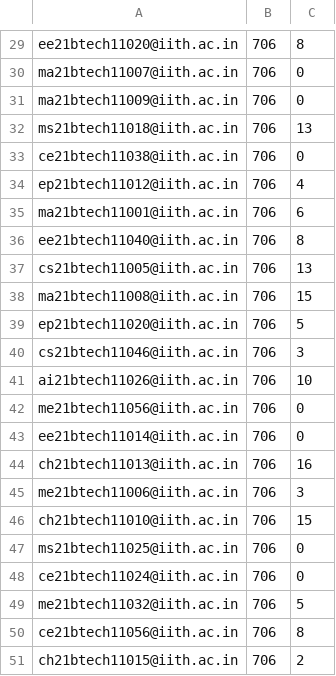
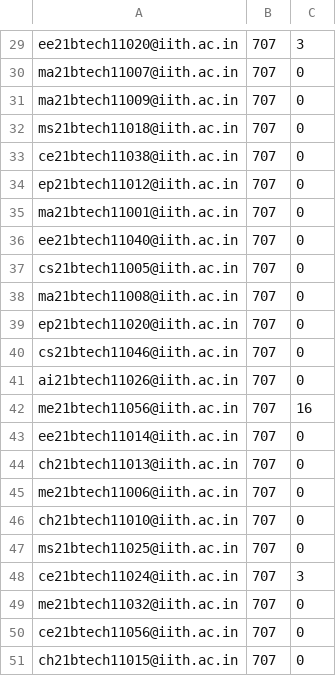
Before and after one commit to iith-nss/iith_nss_jekyll, a CSV file: hours.csv, drawn as a sheet; only a part is shown, gaps mark what is left out; the diff covers the shown part only; the diff names each change by its address in the sheet, - before the commit and + after, or states it on an @@ line.

```diff
--- a/hours.csv
+++ b/hours.csv
-B29:B51: 706
+B29:B51: 707
-C29: 8
+C29: 3
-C32: 13
+C32: 0
-C34: 4
+C34: 0
-C35: 6
+C35: 0
-C36: 8
+C36: 0
-C37: 13
+C37: 0
-C38: 15
+C38: 0
-C39: 5
+C39: 0
-C40: 3
+C40: 0
-C41: 10
+C41: 0
-C42: 0
+C42: 16
-C44: 16
+C44: 0
-C45: 3
+C45: 0
-C46: 15
+C46: 0
-C48: 0
+C48: 3
-C49: 5
+C49: 0
-C50: 8
+C50: 0
-C51: 2
+C51: 0
```
Also changed, not shown: 41 edited cells elsewhere in this file.
